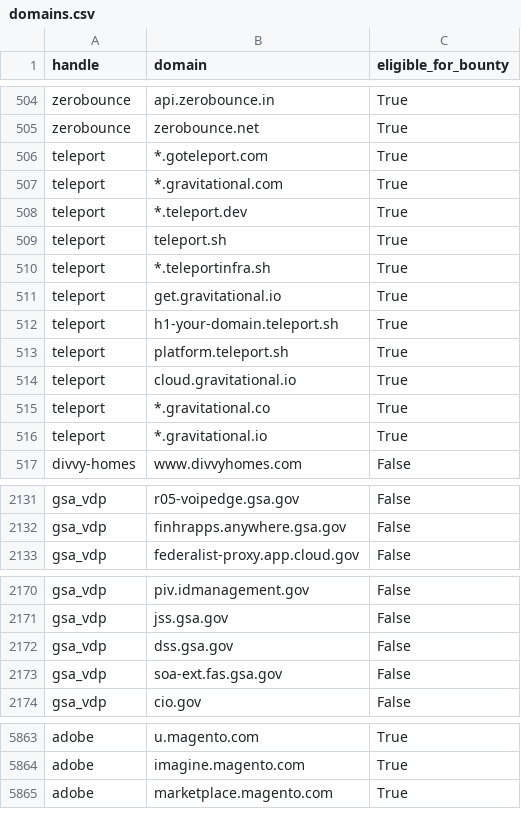
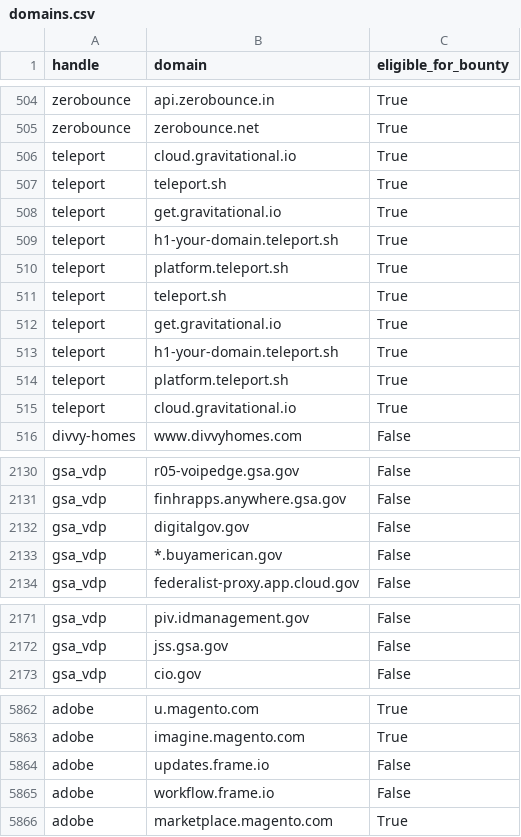
Before and after one commit to bbhunter/h1domains, a CSV file: domains.csv, drawn as a sheet; only a part is shown, gaps mark what is left out; the diff covers the shown part only.

```diff
--- a/domains.csv
+++ b/domains.csv
@@ -505,7 +505,8 @@ zerobounce,api.zerobounce.in,True
 zerobounce,zerobounce.net,True
-teleport,*.goteleport.com,True
-teleport,*.gravitational.com,True
-teleport,*.teleport.dev,True
+teleport,cloud.gravitational.io,True
+teleport,teleport.sh,True
+teleport,get.gravitational.io,True
+teleport,h1-your-domain.teleport.sh,True
+teleport,platform.teleport.sh,True
 teleport,teleport.sh,True
-teleport,*.teleportinfra.sh,True
 teleport,get.gravitational.io,True
@@ -514,4 +515,2 @@ teleport,platform.teleport.sh,True
 teleport,cloud.gravitational.io,True
-teleport,*.gravitational.co,True
-teleport,*.gravitational.io,True
 divvy-homes,www.divvyhomes.com,False
@@ -2132,2 +2131,4 @@ gsa_vdp,r05-voipedge.gsa.gov,False
 gsa_vdp,finhrapps.anywhere.gsa.gov,False
+gsa_vdp,digitalgov.gov,False
+gsa_vdp,*.buyamerican.gov,False
 gsa_vdp,federalist-proxy.app.cloud.gov,False
@@ -2171,4 +2172,2 @@ gsa_vdp,piv.idmanagement.gov,False
 gsa_vdp,jss.gsa.gov,False
-gsa_vdp,dss.gsa.gov,False
-gsa_vdp,soa-ext.fas.gsa.gov,False
 gsa_vdp,cio.gov,False
@@ -5864,2 +5863,4 @@ adobe,u.magento.com,True
 adobe,imagine.magento.com,True
+adobe,updates.frame.io,False
+adobe,workflow.frame.io,False
 adobe,marketplace.magento.com,True
```
Also changed, not shown: 3 added rows, 1 removed row and 15 moved rows elsewhere in this file, 3 other files.
